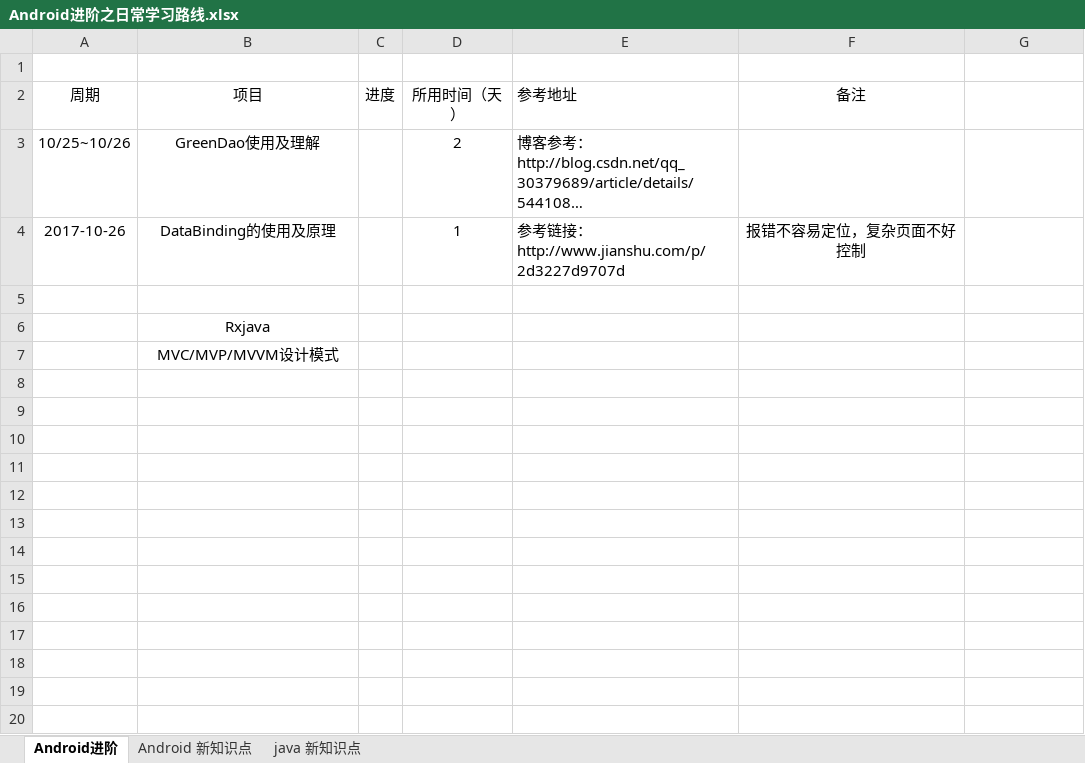
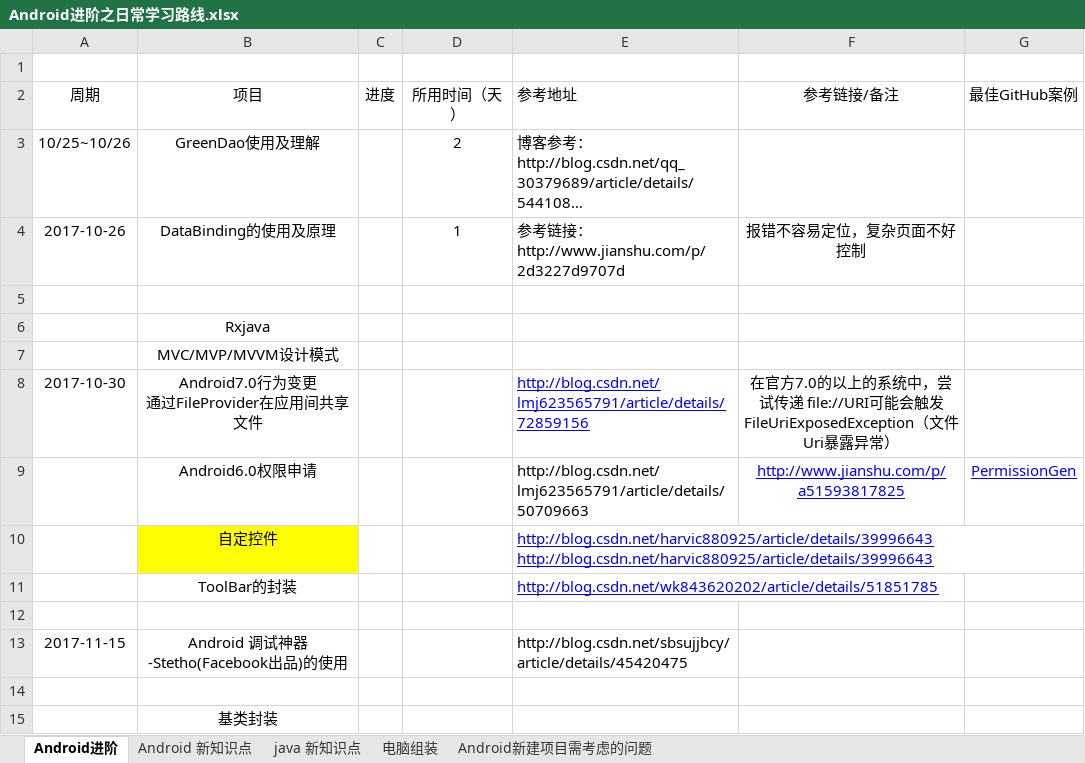
Before and after one commit to junlandroid/Android_Common_Module_Summary, an Excel workbook: Android进阶之日常学习路线.xlsx, sheet Android进阶, drawn as a sheet; long unchanged cells end in …; values as stored, in another font and other column widths than the file's, no borders; ↵ is a line break in a cell; the diff names each change by its address in the sheet, - before the commit and + after, or states it on an @@ line.

```diff
--- a/Android进阶之日常学习路线.xlsx (sheet Android进阶)
+++ b/Android进阶之日常学习路线.xlsx (sheet Android进阶)
+sheet tab: 电脑组装
+sheet tab: Android新建项目需考虑的问题
-F2: 备注
+F2: 参考链接/备注
-G2: (empty)
+G2: 最佳GitHub案例
+row 8: 2017-10-30 | Android7.0行为变更 ↵ 通过FileProvider在应用间共享文件 |  |  | http://blog.csdn.net/lmj623565791/article/details/72859156 | 在官方7.0的以上的系统中，尝试传递 file://URI可能会触发FileUriExposedException（文件Uri暴露异常）
+row 9:  | Android6.0权限申请 |  |  | http://blog.csdn.net/lmj623565791/article/details/50709663 | http://www.jianshu.com/p/a51593817825 | PermissionGen
+row 10:  | 自定控件 |  |  | http://blog.csdn.net/harvic880925/article/details/39996643 ↵ http://blog.csdn.net/harvic880925/article/details/39996643
+row 11:  | ToolBar的封装 |  |  | http://blog.csdn.net/wk843620202/article/details/51851785
+row 12: (empty)
+row 13: 2017-11-15 | Android 调试神器-Stetho(Facebook出品)的使用 |  |  | http://blog.csdn.net/sbsujjbcy/article/details/45420475
+row 14: (empty)
+row 15:  | 基类封装
```
Also changed, not shown: sheet Android 新知识点.
